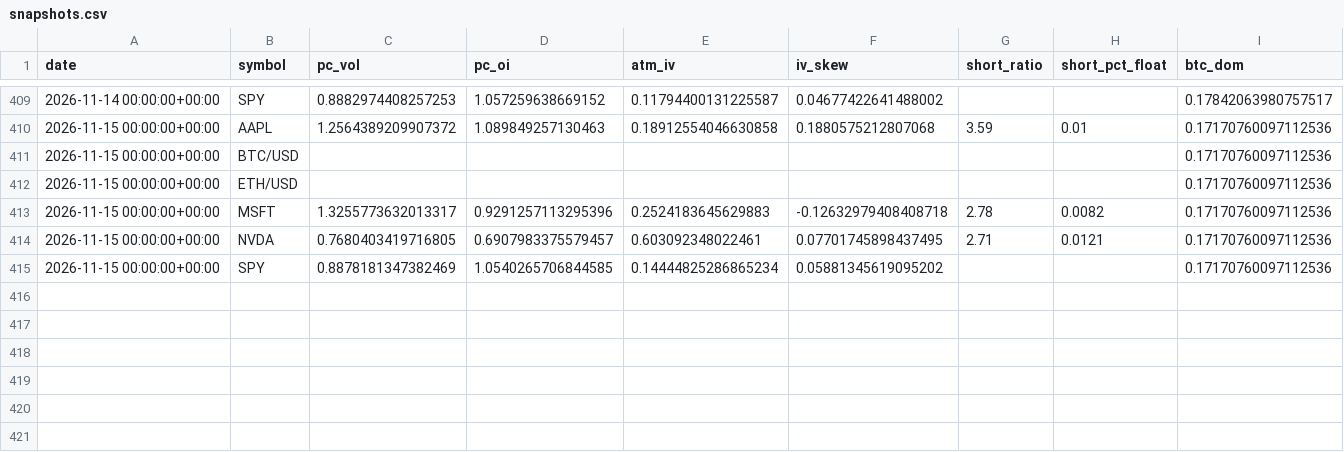
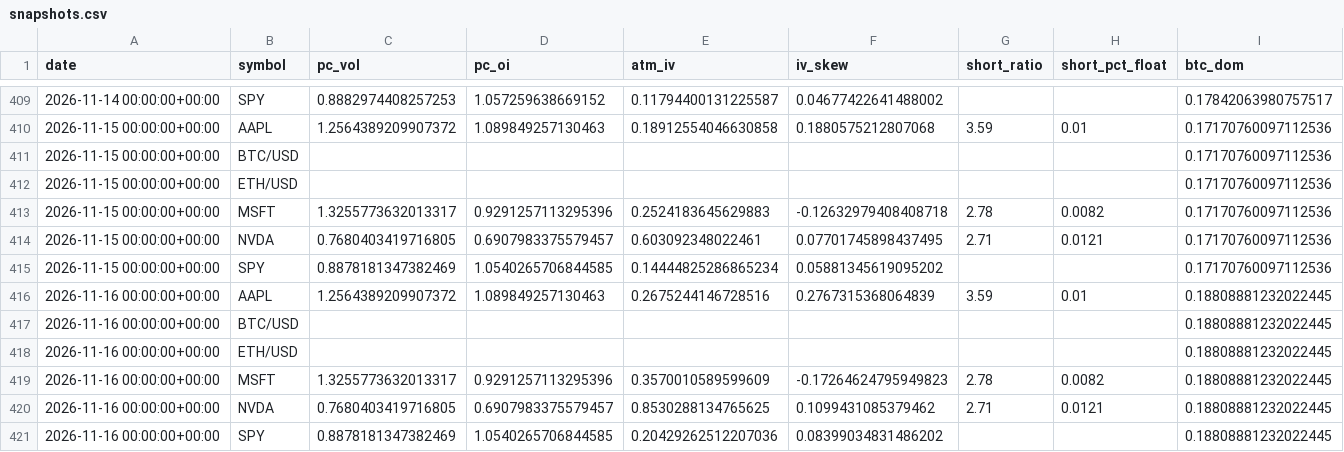
Before and after one commit to SoonToBeDataScientist/DashQV2, a CSV file: data/snapshots.csv, drawn as a sheet; only a part is shown, gaps mark what is left out; the diff names each change by its address in the sheet, - before the commit and + after, or states it on an @@ line.

```diff
--- a/data/snapshots.csv
+++ b/data/snapshots.csv
+row 416: 2026-11-16 00:00:00+00:00 | AAPL | 1.2564389209907372 | 1.089849257130463 | 0.2675244146728516 | 0.2767315368064839 | 3.59 | 0.01 | 0.18808881232022445
+row 417: 2026-11-16 00:00:00+00:00 | BTC/USD |  |  |  |  |  |  | 0.18808881232022445
+row 418: 2026-11-16 00:00:00+00:00 | ETH/USD |  |  |  |  |  |  | 0.18808881232022445
+row 419: 2026-11-16 00:00:00+00:00 | MSFT | 1.3255773632013317 | 0.9291257113295396 | 0.3570010589599609 | -0.17264624795949823 | 2.78 | 0.0082 | 0.18808881232022445
+row 420: 2026-11-16 00:00:00+00:00 | NVDA | 0.7680403419716805 | 0.6907983375579457 | 0.8530288134765625 | 0.1099431085379462 | 2.71 | 0.0121 | 0.18808881232022445
+row 421: 2026-11-16 00:00:00+00:00 | SPY | 0.8878181347382469 | 1.0540265706844585 | 0.20429262512207036 | 0.08399034831486202 |  |  | 0.18808881232022445
```
Also changed, not shown: data/sentiment.csv, 2 other files.
